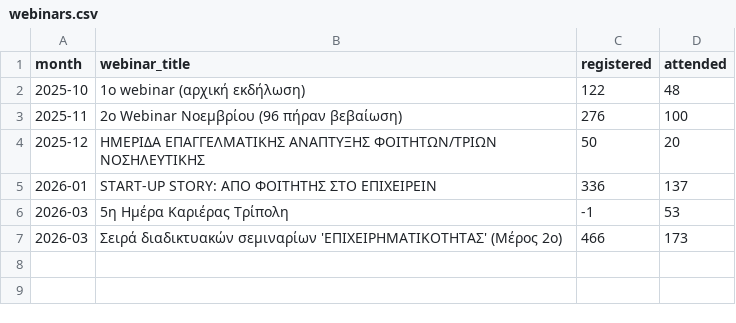
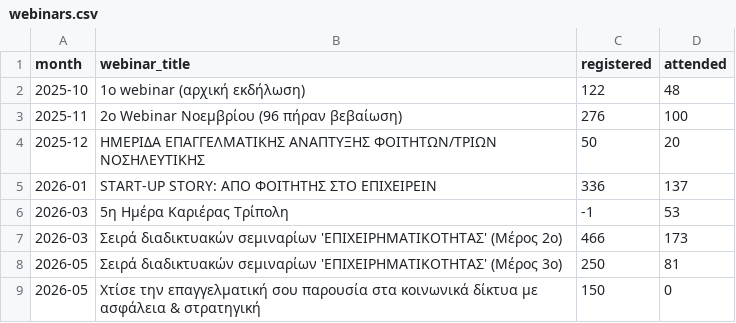
Before and after one commit to NasosG/career_stats_uop, a CSV file: webinars.csv, drawn as a sheet.

```diff
--- a/webinars.csv
+++ b/webinars.csv
@@ -7 +7,3 @@ month,webinar_title,registered,attended
 2026-03,"Σειρά διαδικτυακών σεμιναρίων 'ΕΠΙΧΕΙΡΗΜΑΤΙΚΟΤΗΤΑΣ' (Μέρος 2ο)",466,173
+2026-05,"Σειρά διαδικτυακών σεμιναρίων 'ΕΠΙΧΕΙΡΗΜΑΤΙΚΟΤΗΤΑΣ' (Μέρος 3ο)",250,81
+2026-05,"Χτίσε την επαγγελματική σου παρουσία στα κοινωνικά δίκτυα με ασφάλεια & στρατηγική",150,0
```
Also changed, not shown: monthly_metrics.csv.
